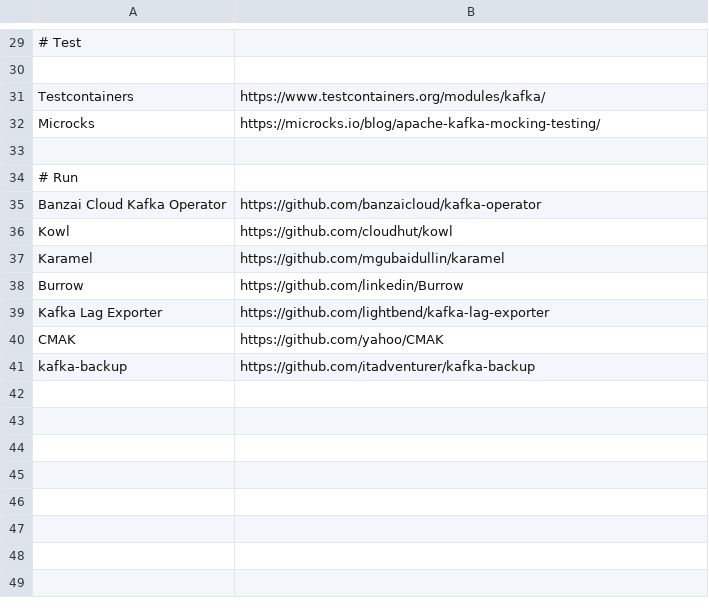
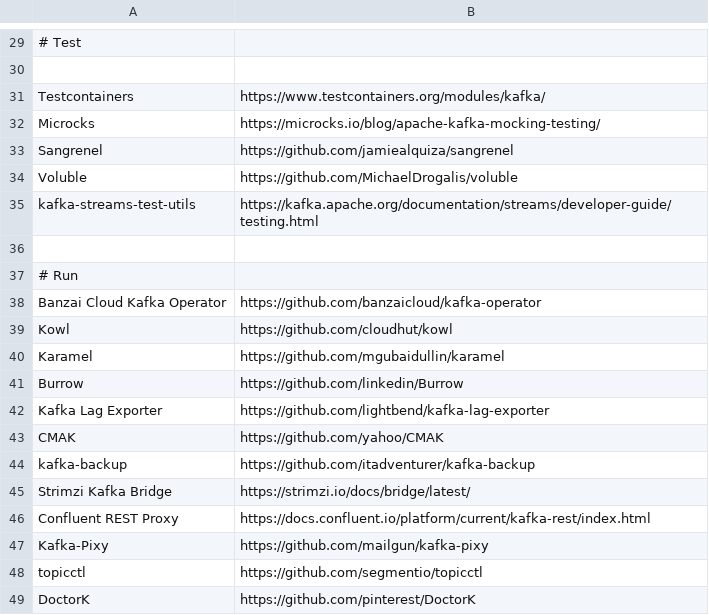
Before and after one commit to a-great-day-out-with/a-great-day-out-with.github.io, a CSV file: kafka-links.csv, drawn as a sheet; only a part is shown, gaps mark what is left out.

Commit message:
🔗 Moaaare links

```diff
--- a/kafka-links.csv
+++ b/kafka-links.csv
@@ -32,2 +32,5 @@ Testcontainers;https://www.testcontainers.org/modules/kafka/
 Microcks;https://microcks.io/blog/apache-kafka-mocking-testing/
+Sangrenel;https://github.com/jamiealquiza/sangrenel
+Voluble;https://github.com/MichaelDrogalis/voluble
+kafka-streams-test-utils;https://kafka.apache.org/documentation/streams/developer-guide/testing.html
 
@@ -41 +44,6 @@ CMAK;https://github.com/yahoo/CMAK
 kafka-backup;https://github.com/itadventurer/kafka-backup
+Strimzi Kafka Bridge;https://strimzi.io/docs/bridge/latest/
+Confluent REST Proxy;https://docs.confluent.io/platform/current/kafka-rest/index.html
+Kafka-Pixy;https://github.com/mailgun/kafka-pixy
+topicctl;https://github.com/segmentio/topicctl
+DoctorK;https://github.com/pinterest/DoctorK
```
Also changed, not shown: 3 other files.
